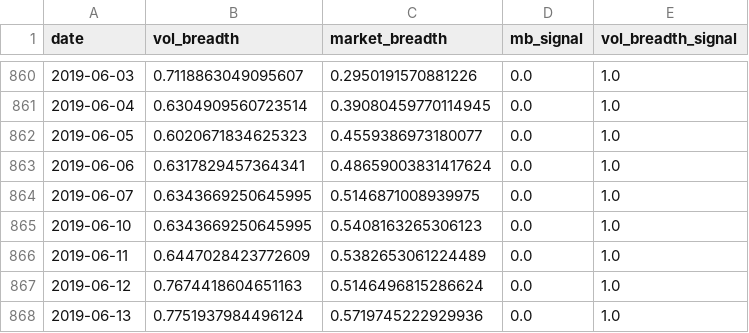
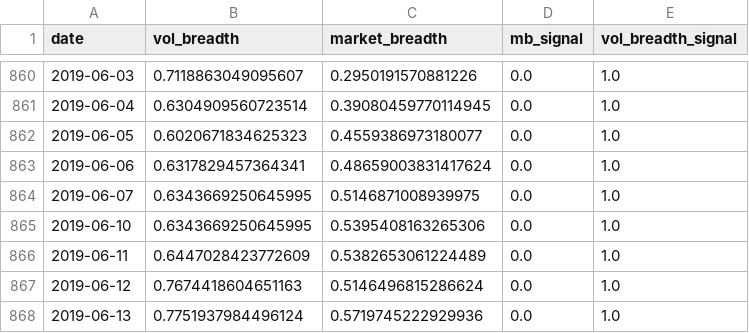
Before and after one commit to zhenik70/qrio, a CSV file: data/m_vol_breadth_chart.csv, drawn as a sheet; only a part is shown, gaps mark what is left out; the diff covers the shown part only.

```diff
--- a/data/m_vol_breadth_chart.csv
+++ b/data/m_vol_breadth_chart.csv
@@ -864,3 +864,3 @@ date,vol_breadth,market_breadth,mb_signal,vol_breadth_signal
 2019-06-07,0.6343669250645995,0.5146871008939975,0.0,1.0
-2019-06-10,0.6343669250645995,0.5408163265306123,0.0,1.0
+2019-06-10,0.6343669250645995,0.5395408163265306,0.0,1.0
 2019-06-11,0.6447028423772609,0.5382653061224489,0.0,1.0
```
Also changed, not shown: 6 added rows and 10 edited cells elsewhere in this file.
